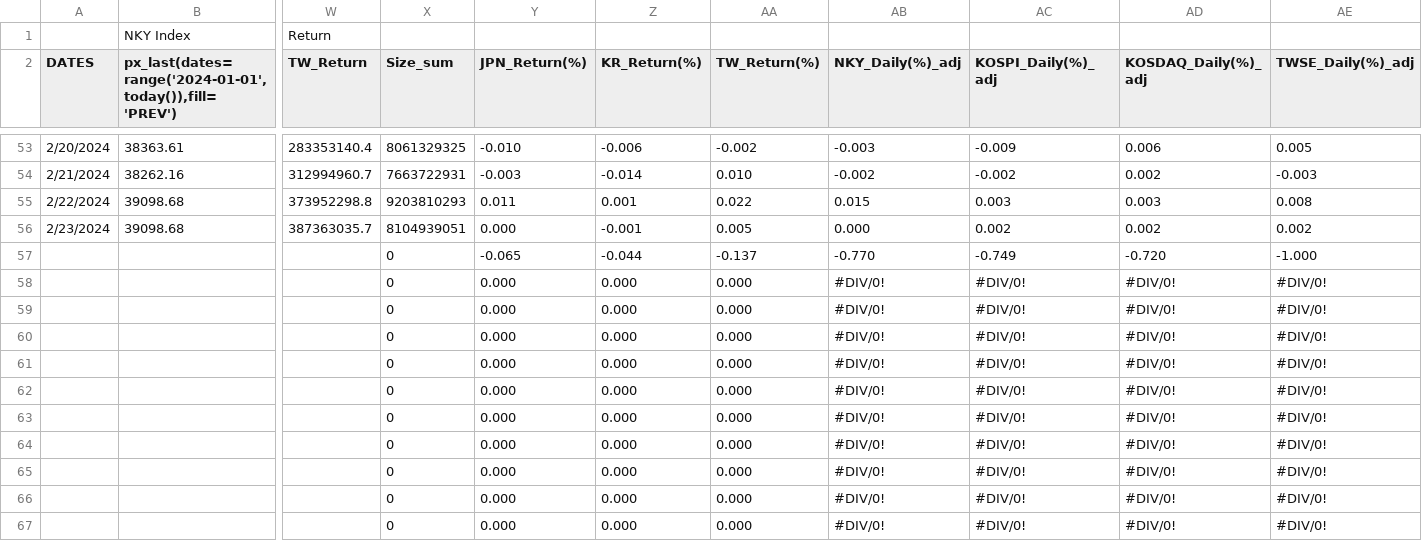
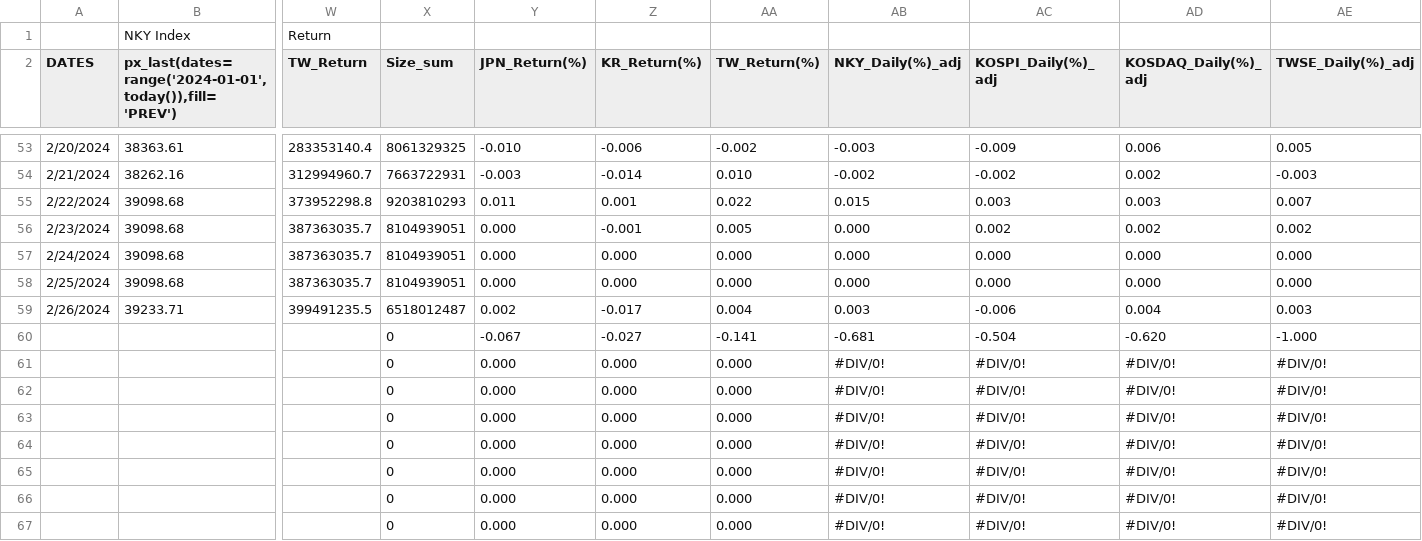
Before and after one commit to jjmerits/Dashboard, a CSV file: com.csv, drawn as a sheet; only a part is shown, gaps mark what is left out; removed rows and columns are numbered as before the commit, all else as after; rows hold the shown columns only; the diff names each change by its address in the sheet, - before the commit and + after, or states it on an @@ line.

```diff
--- a/com.csv
+++ b/com.csv
-AE55 (TWSE_Daily(%)_adj): 0.008
+AE55 (TWSE_Daily(%)_adj): 0.007
-row 57:  |  |  | 0 | -0.065 | -0.044 | -0.137 | -0.770 | -0.749 | -0.720 | -1.000
-row 58:  |  |  | 0 | 0.000 | 0.000 | 0.000 | #DIV/0! | #DIV/0! | #DIV/0! | #DIV/0!
-row 59:  |  |  | 0 | 0.000 | 0.000 | 0.000 | #DIV/0! | #DIV/0! | #DIV/0! | #DIV/0!
-row 60:  |  |  | 0 | 0.000 | 0.000 | 0.000 | #DIV/0! | #DIV/0! | #DIV/0! | #DIV/0!
+row 57: 2/24/2024 | 39098.68 | 387363035.7 | 8104939051 | 0.000 | 0.000 | 0.000 | 0.000 | 0.000 | 0.000 | 0.000
+row 58: 2/25/2024 | 39098.68 | 387363035.7 | 8104939051 | 0.000 | 0.000 | 0.000 | 0.000 | 0.000 | 0.000 | 0.000
+row 59: 2/26/2024 | 39233.71 | 399491235.5 | 6518012487 | 0.002 | -0.017 | 0.004 | 0.003 | -0.006 | 0.004 | 0.003
+row 60:  |  |  | 0 | -0.067 | -0.027 | -0.141 | -0.681 | -0.504 | -0.620 | -1.000
```
Also changed, not shown: dash.csv.
